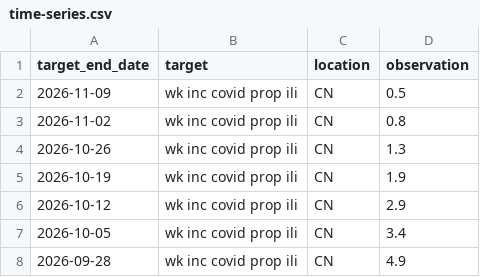
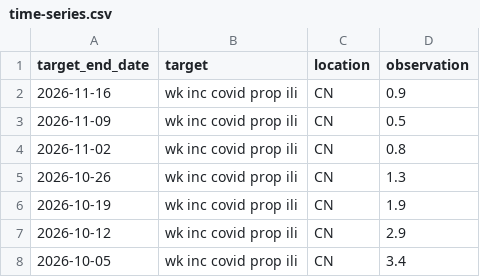
Before and after one commit to dailypartita/China-Infectious-Disease-Forecast-Hub, a CSV file: target-data/time-series.csv, drawn as a sheet; only a part is shown; the shorter side is filled out with more unchanged rows; the diff names each change by its address in the sheet, - before the commit and + after, or states it on an @@ line.

```diff
--- a/target-data/time-series.csv
+++ b/target-data/time-series.csv
+row 2: 2026-11-16 | wk inc covid prop ili | CN | 0.9
```
Also changed, not shown: target-data/oracle-output.csv.
